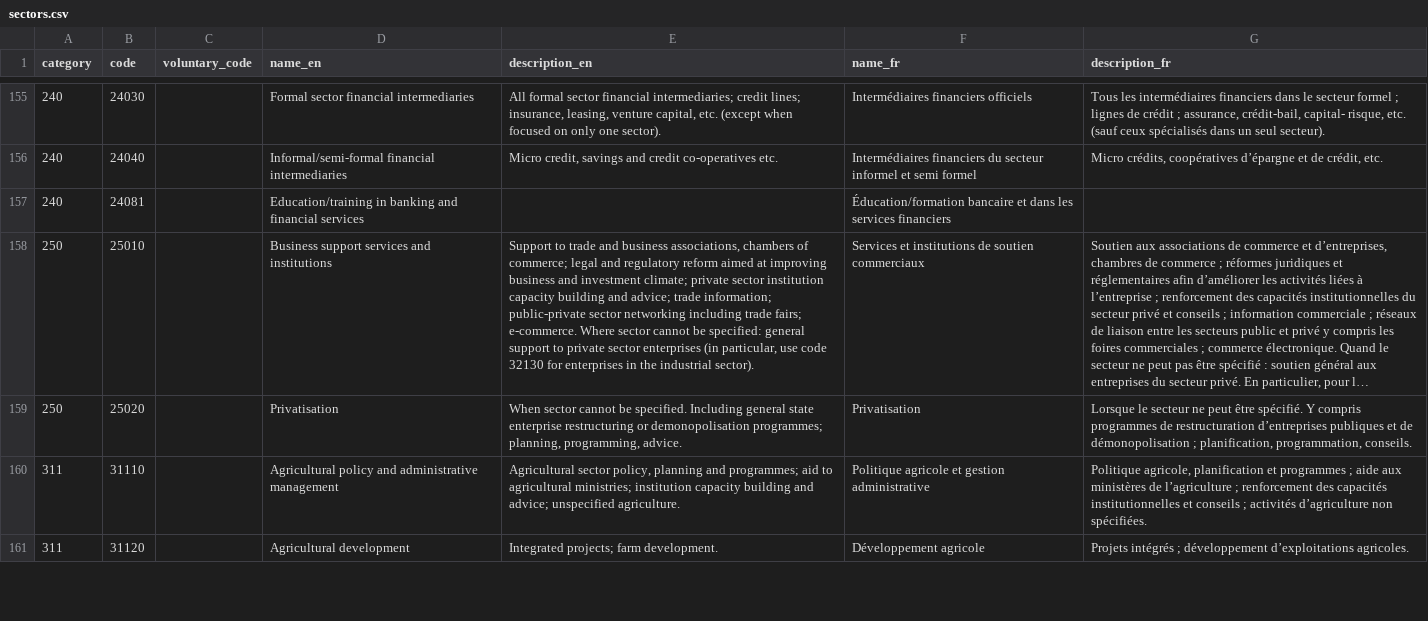
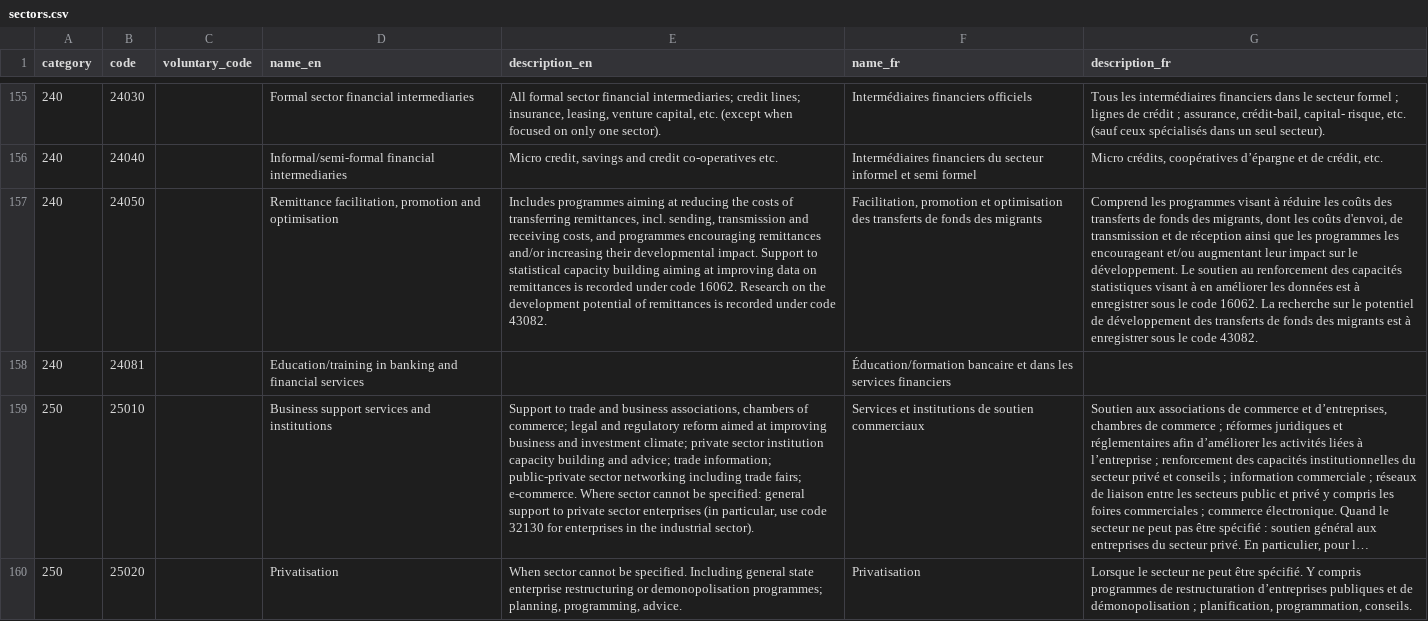
Before and after one commit to datasets/dac-and-crs-code-lists, a CSV file: data/sectors.csv, drawn as a sheet; only a part is shown, gaps mark what is left out; the shorter side is filled out with more unchanged rows; long unchanged cells end in …; the diff names each change by its address in the sheet, - before the commit and + after, or states it on an @@ line.

Commit message:
Add new sector code 24050
Part of the January 2018 updates

```diff
--- a/data/sectors.csv
+++ b/data/sectors.csv
+row 157: 240 | 24050 |  | Remittance facilitation, promotion and optimisation | Includes programmes aiming at reducing the costs of transferring remittances, incl. sending, transmission and receiving costs, and programmes encouraging remittances and/or increasing their developmental impact. Support to statistical capacity building aiming at improving data on remittances is recorded under code 16062. Research on the development potential of remittances is recorded under code 43082. | Facilitation, promotion et optimisation des transferts de fonds des migrants | Comprend les programmes visant à réduire les coûts des transferts de fonds des migrants, dont les coûts d'envoi, de transmission et de réception ainsi que les programmes les encourageant et/ou augmentant leur impact sur le développement. Le soutien au renforcement des capacités statistiques visant à en améliorer les données est à enregistrer sous le code 16062. La recherche sur le potentiel de développement des transferts de fonds des migrants est à enregistrer sous le code 43082.
```
